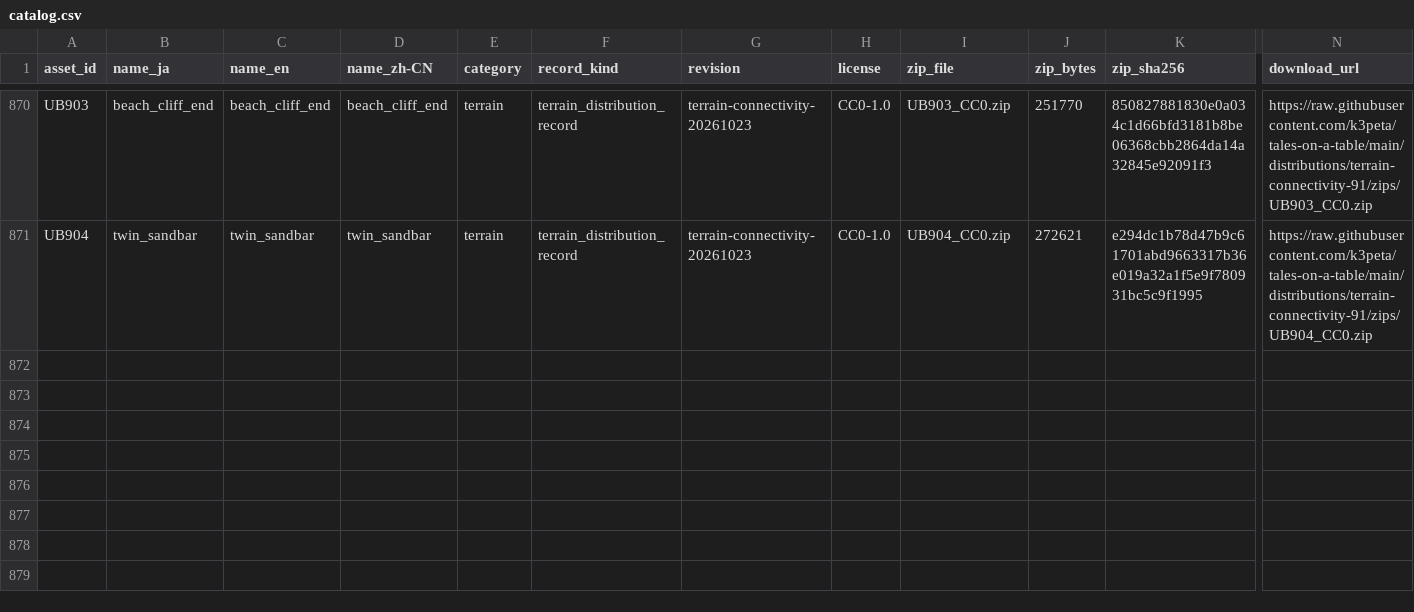
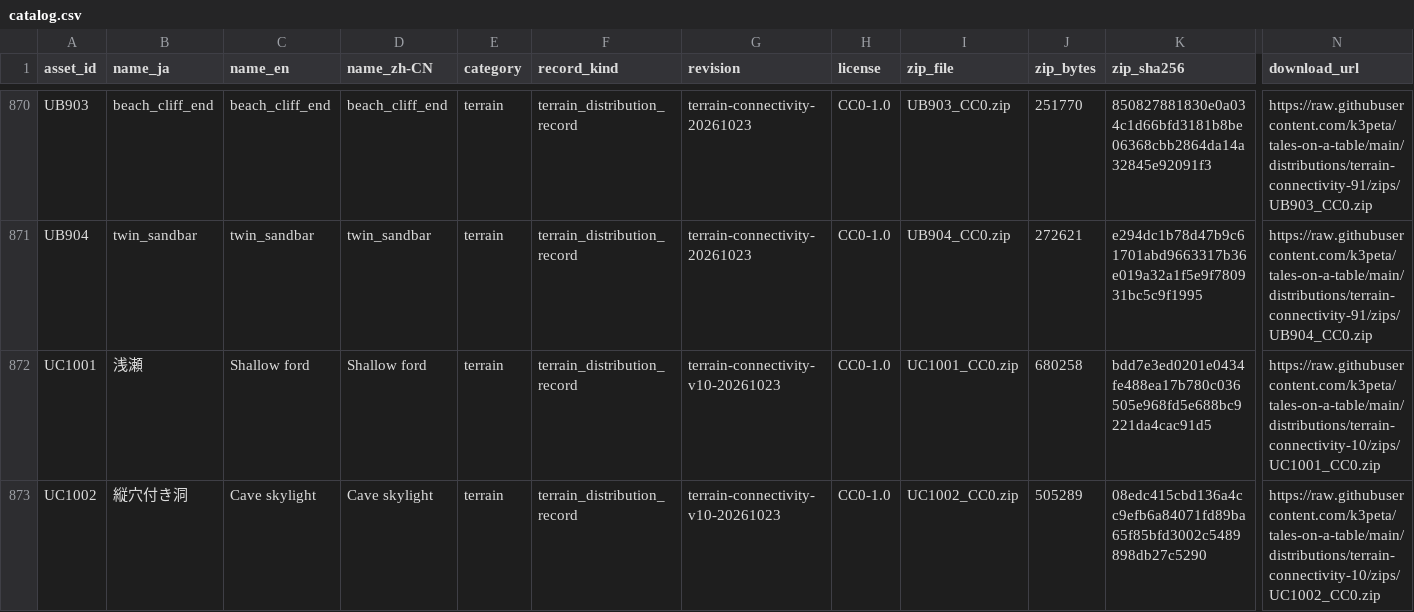
Before and after one commit to k3peta/tales-on-a-table, a CSV file: catalog.csv, drawn as a sheet; only a part is shown, gaps mark what is left out; rows hold the shown columns only; the diff names each change by its address in the sheet, - before the commit and + after, or states it on an @@ line.

Commit message:
Publish two terrain batch 10 model records

```diff
--- a/catalog.csv
+++ b/catalog.csv
+row 872: UC1001 | 浅瀬 | Shallow ford | Shallow ford | terrain | terrain_distribution_record | terrain-connectivity-v10-20261023 | CC0-1.0 | UC1001_CC0.zip | 680258 | bdd7e3ed0201e0434fe488ea17b780c036505e968fd5e688bc9221da4cac91d5 | https://raw.githubusercontent.com/k3peta/tales-on-a-table/main/distributions/terrain-connectivity-10/zips/UC1001_CC0.zip
+row 873: UC1002 | 縦穴付き洞 | Cave skylight | Cave skylight | terrain | terrain_distribution_record | terrain-connectivity-v10-20261023 | CC0-1.0 | UC1002_CC0.zip | 505289 | 08edc415cbd136a4cc9efb6a84071fd89ba65f85bfd3002c5489898db27c5290 | https://raw.githubusercontent.com/k3peta/tales-on-a-table/main/distributions/terrain-connectivity-10/zips/UC1002_CC0.zip
```
Also changed, not shown: 13 other files.
